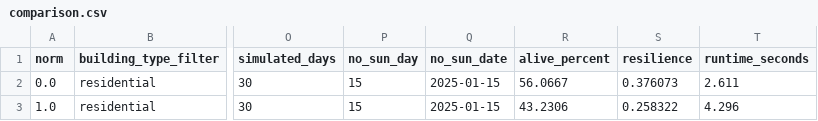
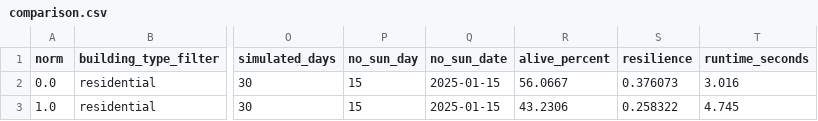
Before and after one commit to xinwei-zhuang/CSSS-simpleABM, a CSV file: outputs/comparison.csv, drawn as a sheet; only a part is shown, gaps mark what is left out; the diff names each change by its address in the sheet, - before the commit and + after, or states it on an @@ line.

```diff
--- a/outputs/comparison.csv
+++ b/outputs/comparison.csv
-T2 (runtime_seconds): 2.611
+T2 (runtime_seconds): 3.016
-T3 (runtime_seconds): 4.296
+T3 (runtime_seconds): 4.745
```
Also changed, not shown: 9 other files.
